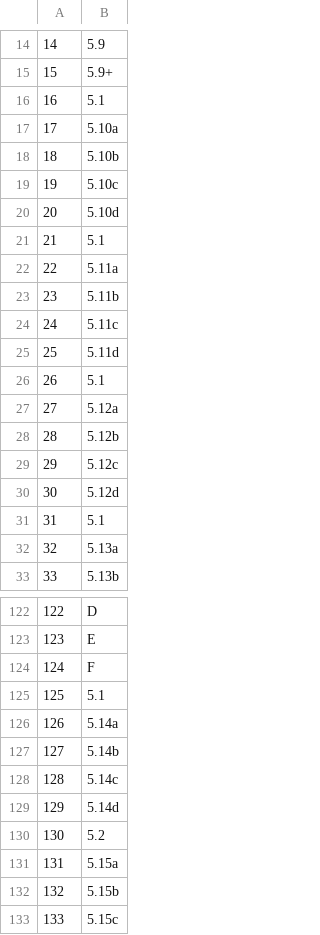
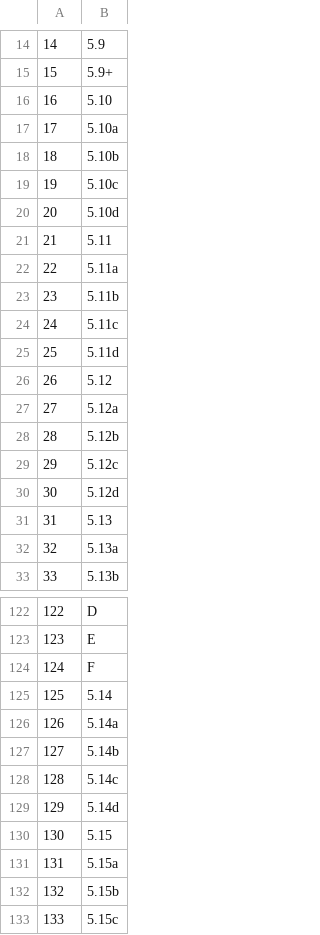
Before and after one commit to achiquit/ticks-db, a CSV file: data/grades.csv, drawn as a sheet; only a part is shown, gaps mark what is left out.

```diff
--- a/data/grades.csv
+++ b/data/grades.csv
@@ -15,3 +15,3 @@
 15,"5.9+"
-16,5.1
+16,5.10
 17,"5.10a"
@@ -20,3 +20,3 @@
 20,"5.10d"
-21,5.1
+21,5.11
 22,"5.11a"
@@ -25,3 +25,3 @@
 25,"5.11d"
-26,5.1
+26,5.12
 27,"5.12a"
@@ -30,3 +30,3 @@
 30,"5.12d"
-31,5.1
+31,5.13
 32,"5.13a"
@@ -124,3 +124,3 @@
 124,"F"
-125,5.1
+125,5.14
 126,"5.14a"
@@ -129,3 +129,3 @@
 129,"5.14d"
-130,5.2
+130,5.15
 131,"5.15a"
```
Also changed, not shown: 3 other files.
